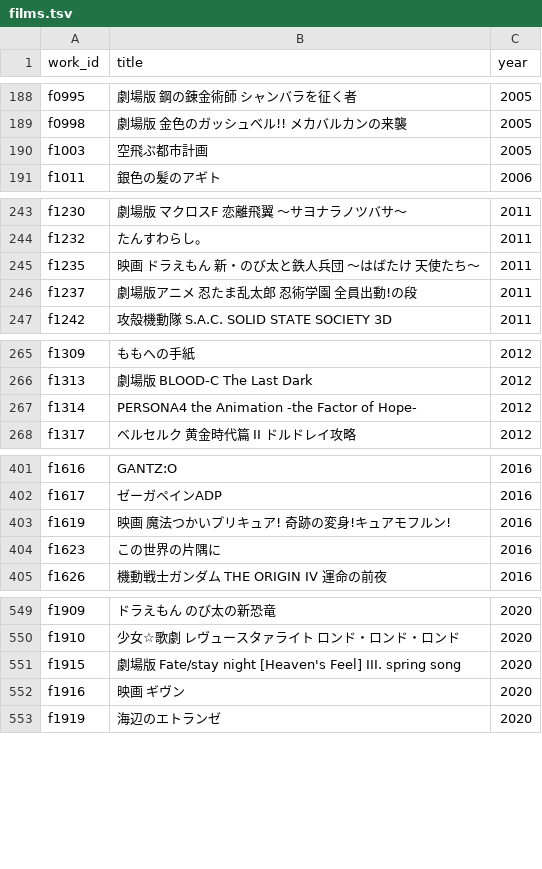
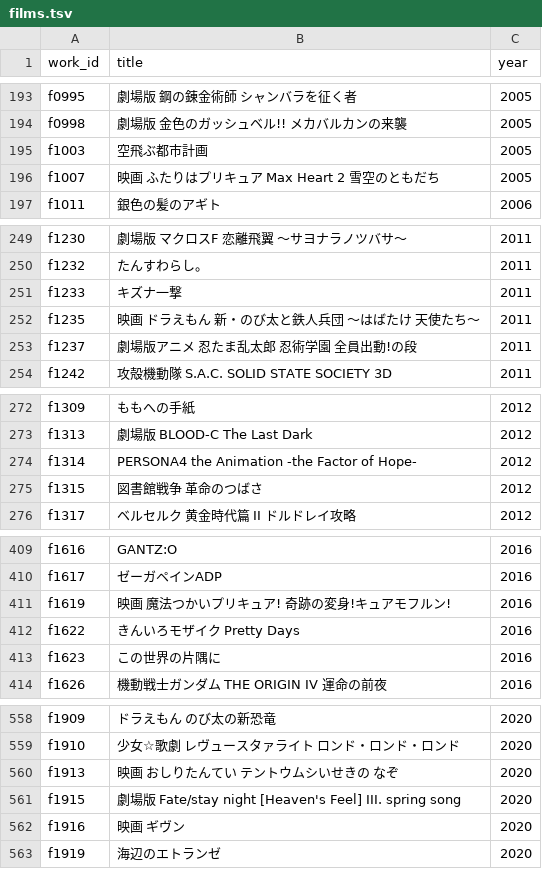
Before and after one commit to nzanke/anime-world, a TSV file: data/films.tsv, drawn as a sheet; only a part is shown, gaps mark what is left out; the diff covers the shown part only; the diff names each change by its address in the sheet, - before the commit and + after, or states it on an @@ line.

```diff
--- a/data/films.tsv
+++ b/data/films.tsv
+row 196: f1007 | 映画 ふたりはプリキュア Max Heart 2 雪空のともだち | 2005
+row 251: f1233 | キズナ一撃 | 2011
+row 275: f1315 | 図書館戦争 革命のつばさ | 2012
+row 412: f1622 | きんいろモザイク Pretty Days | 2016
+row 560: f1913 | 映画 おしりたんてい テントウムシいせきの なぞ | 2020
```
Also changed, not shown: 5 added rows elsewhere in this file, 1 other file.
